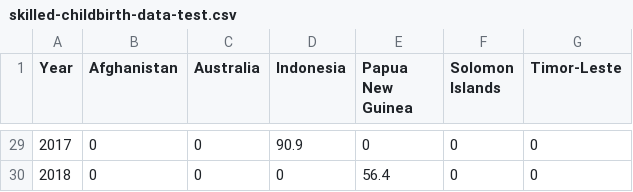
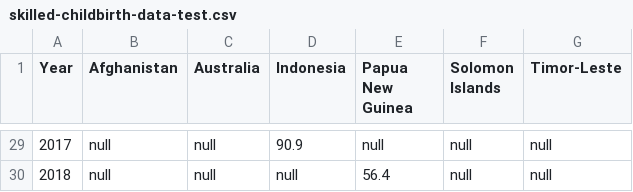
Before and after one commit to edwardhxhuang/DECO3100, a CSV file: skilled-childbirth-data-test.csv, drawn as a sheet; only a part is shown, gaps mark what is left out; the diff covers the shown part only.

```diff
--- a/skilled-childbirth-data-test.csv
+++ b/skilled-childbirth-data-test.csv
@@ -29,2 +29,2 @@
-2017,0,0,90.9,0,0,0
-2018,0,0,0,56.4,0,0
+2017,null,null,90.9,null,null,null
+2018,null,null,null,56.4,null,null
```
Also changed, not shown: 96 edited cells elsewhere in this file.
